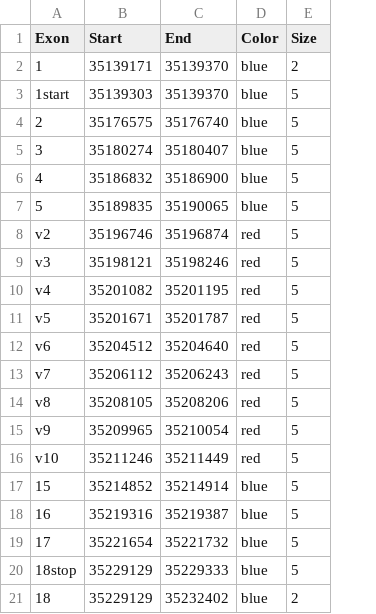
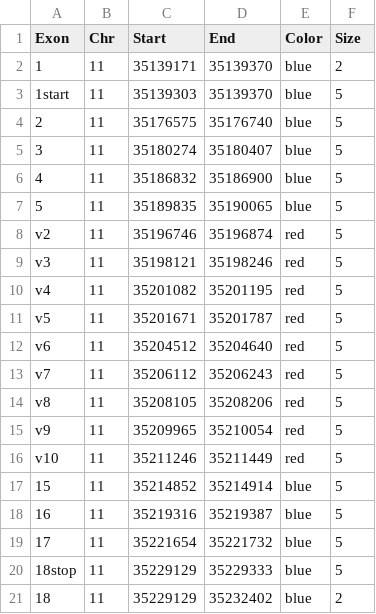
Before and after one commit to MFMdeRooij/CRISPRscreen, a CSV file: RNAseq/Splicing/hCD44_GeneStructure.csv, drawn as a sheet; the diff names each change by its address in the sheet, - before the commit and + after, or states it on an @@ line.

```diff
--- a/RNAseq/Splicing/hCD44_GeneStructure.csv
+++ b/RNAseq/Splicing/hCD44_GeneStructure.csv
+column B (Chr), rows 2-21: all 11
```
Also changed, not shown: 3 other files.
